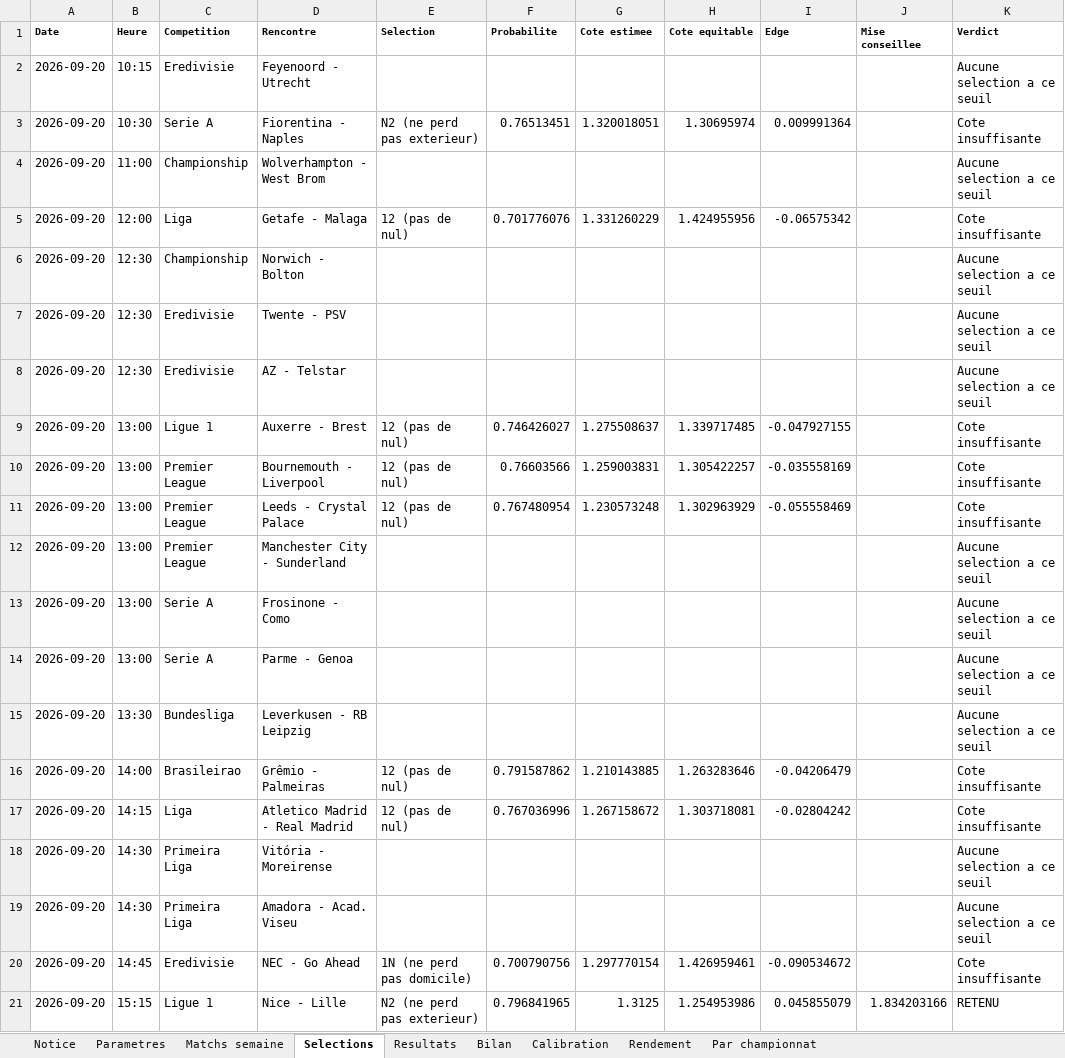
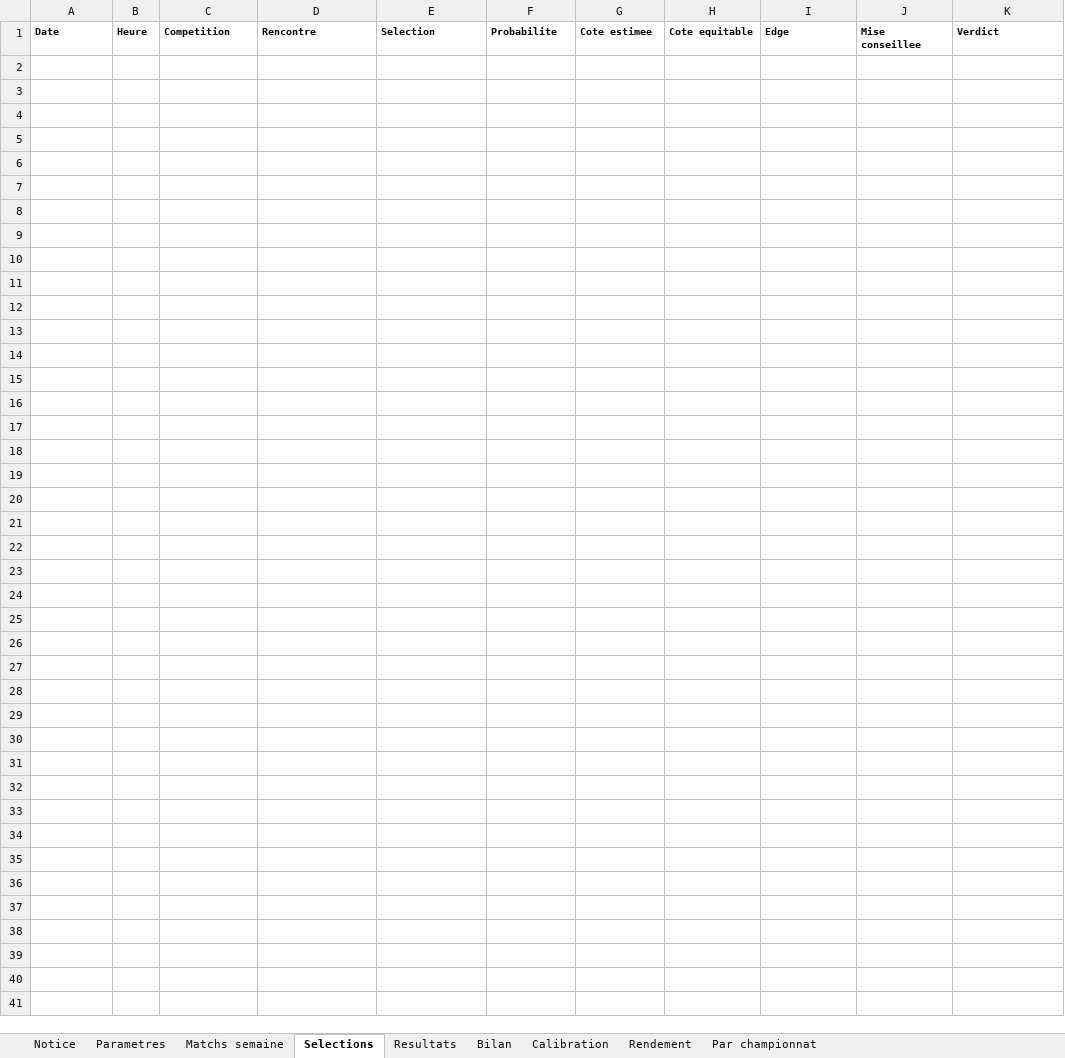
Before and after one commit to zoukeur971/analyse-foot, an Excel workbook: classeur/Analyse_football_paris_sportifs.xlsx, sheet Selections, drawn as a sheet; only a part is shown; values as stored, in another font and other column widths than the file's, no borders; the diff covers the shown part only; the diff names each change by its address in the sheet, - before the commit and + after, or states it on an @@ line.

```diff
--- a/classeur/Analyse_football_paris_sportifs.xlsx (sheet Selections)
+++ b/classeur/Analyse_football_paris_sportifs.xlsx (sheet Selections)
-row 2: 2026-09-20 | 10:15 | Eredivisie | Feyenoord - Utrecht |  |  |  |  |  |  | Aucune selection a ce seuil
-row 3: 2026-09-20 | 10:30 | Serie A | Fiorentina - Naples | N2 (ne perd pas exterieur) | 0.76513451 | 1.320018051 | 1.30695974 | 0.009991364 |  | Cote insuffisante
-row 4: 2026-09-20 | 11:00 | Championship | Wolverhampton - West Brom |  |  |  |  |  |  | Aucune selection a ce seuil
-row 5: 2026-09-20 | 12:00 | Liga | Getafe - Malaga | 12 (pas de nul) | 0.701776076 | 1.331260229 | 1.424955956 | -0.06575342 |  | Cote insuffisante
-row 6: 2026-09-20 | 12:30 | Championship | Norwich - Bolton |  |  |  |  |  |  | Aucune selection a ce seuil
-row 7: 2026-09-20 | 12:30 | Eredivisie | Twente - PSV |  |  |  |  |  |  | Aucune selection a ce seuil
-row 8: 2026-09-20 | 12:30 | Eredivisie | AZ - Telstar |  |  |  |  |  |  | Aucune selection a ce seuil
-row 9: 2026-09-20 | 13:00 | Ligue 1 | Auxerre - Brest | 12 (pas de nul) | 0.746426027 | 1.275508637 | 1.339717485 | -0.047927155 |  | Cote insuffisante
-row 10: 2026-09-20 | 13:00 | Premier League | Bournemouth - Liverpool | 12 (pas de nul) | 0.76603566 | 1.259003831 | 1.305422257 | -0.035558169 |  | Cote insuffisante
-row 11: 2026-09-20 | 13:00 | Premier League | Leeds - Crystal Palace | 12 (pas de nul) | 0.767480954 | 1.230573248 | 1.302963929 | -0.055558469 |  | Cote insuffisante
-row 12: 2026-09-20 | 13:00 | Premier League | Manchester City - Sunderland |  |  |  |  |  |  | Aucune selection a ce seuil
-row 13: 2026-09-20 | 13:00 | Serie A | Frosinone - Como |  |  |  |  |  |  | Aucune selection a ce seuil
-row 14: 2026-09-20 | 13:00 | Serie A | Parme - Genoa |  |  |  |  |  |  | Aucune selection a ce seuil
-row 15: 2026-09-20 | 13:30 | Bundesliga | Leverkusen - RB Leipzig |  |  |  |  |  |  | Aucune selection a ce seuil
-row 16: 2026-09-20 | 14:00 | Brasileirao | Grêmio - Palmeiras | 12 (pas de nul) | 0.791587862 | 1.210143885 | 1.263283646 | -0.04206479 |  | Cote insuffisante
-row 17: 2026-09-20 | 14:15 | Liga | Atletico Madrid - Real Madrid | 12 (pas de nul) | 0.767036996 | 1.267158672 | 1.303718081 | -0.02804242 |  | Cote insuffisante
-row 18: 2026-09-20 | 14:30 | Primeira Liga | Vitória - Moreirense |  |  |  |  |  |  | Aucune selection a ce seuil
-row 19: 2026-09-20 | 14:30 | Primeira Liga | Amadora - Acad. Viseu |  |  |  |  |  |  | Aucune selection a ce seuil
-row 20: 2026-09-20 | 14:45 | Eredivisie | NEC - Go Ahead | 1N (ne perd pas domicile) | 0.700790756 | 1.297770154 | 1.426959461 | -0.090534672 |  | Cote insuffisante
-row 21: 2026-09-20 | 15:15 | Ligue 1 | Nice - Lille | N2 (ne perd pas exterieur) | 0.796841965 | 1.3125 | 1.254953986 | 0.045855079 | 1.834203166 | RETENU
```
Also changed, not shown: 16 removed rows elsewhere in this sheet, sheet Matchs semaine, sheet Resultats, sheet Par championnat, sheet Calibration, sheet Rendement, sheet Bilan, 2 more sheets, 6 other files.
